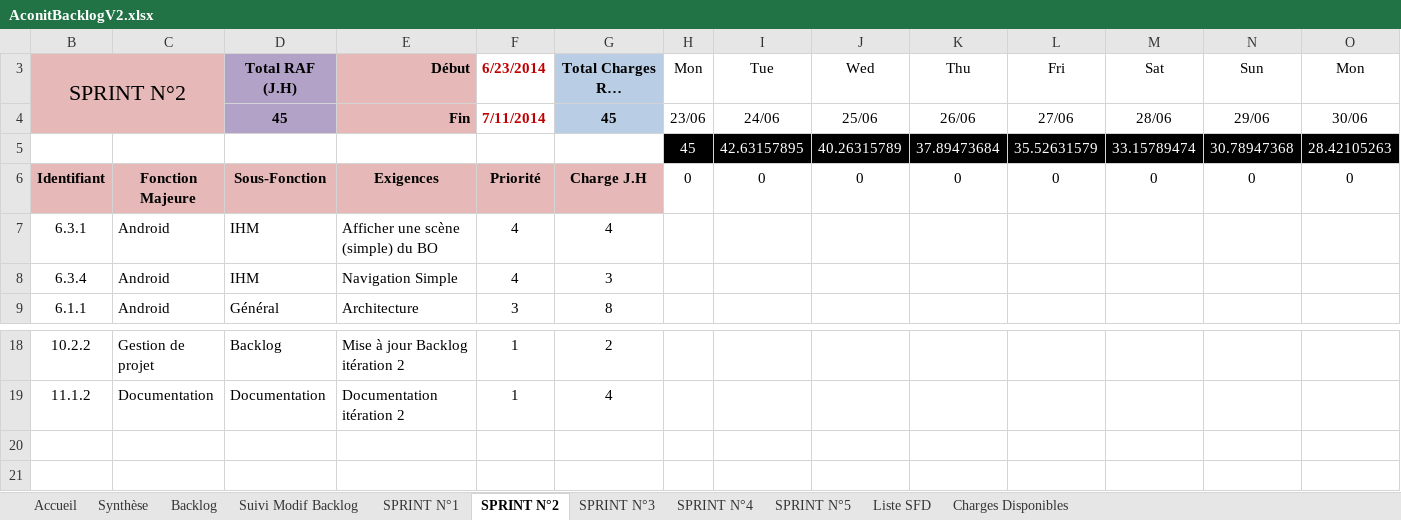
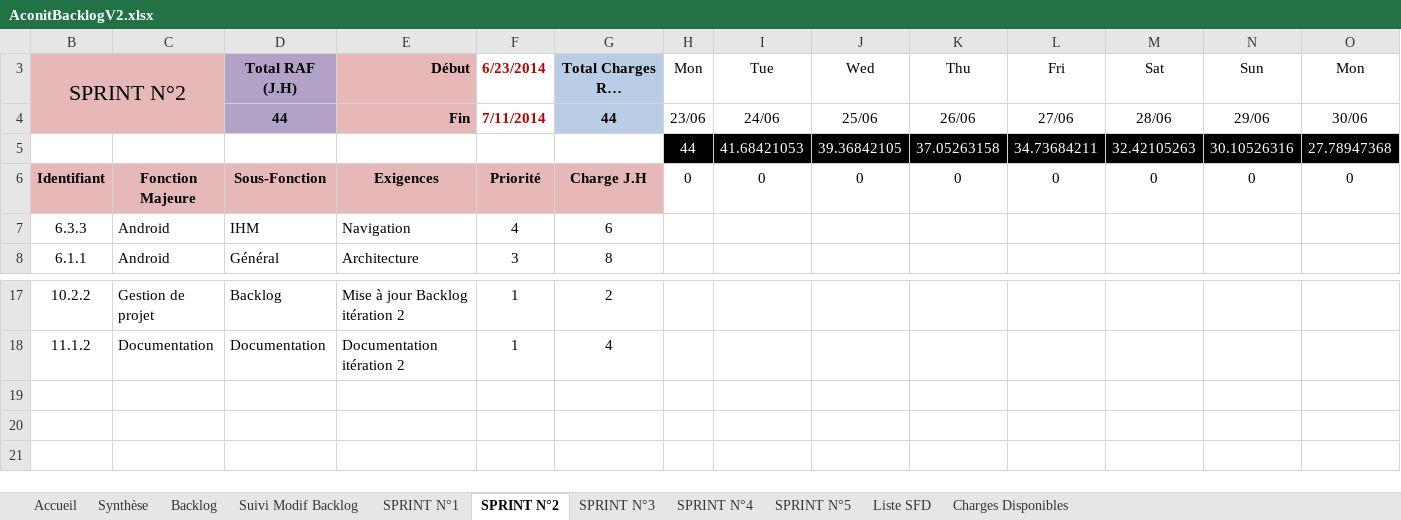
Before and after one commit to fletellier/cervin, an Excel workbook: doc/2014/AconitBacklogV2.xlsx, sheet SPRINT N°2, drawn as a sheet; only a part is shown, gaps mark what is left out; long unchanged cells end in …; values as stored, in another font and other column widths than the file's, no borders; charts and pictures and conditional formats not drawn; removed rows and columns are numbered as before the commit, all else as after; rows hold the shown columns only; the diff names each change by its address in the sheet, - before the commit and + after, or states it on an @@ line.

```diff
--- a/doc/2014/AconitBacklogV2.xlsx (sheet SPRINT N°2)
+++ b/doc/2014/AconitBacklogV2.xlsx (sheet SPRINT N°2)
-D4: 45
+D4: 44
-G4: 45
+G4: 44
-row 5: 5 | 9 | 10 | 11 | 7 | 8 | 45 | 42.63157895 | 40.26315789 | 37.89473684 | 35.52631579 | 33.15789474 | 30.78947368 | 28.42105263
+row 5: 5 | 9 | 10 | 11 | 7 | 8 | 44 | 41.68421053 | 39.36842105 | 37.05263158 | 34.73684211 | 32.42105263 | 30.10526316 | 27.78947368
-row 7: 6.3.1 | Android | IHM | Afficher une scène (simple) du BO | 4 | 4
-B7: 6.3.4
+B7: 6.3.3
-E7: Navigation Simple
+E7: Navigation
-G7: 3
+G7: 6
+row 19: (empty)
```
Also changed, not shown: sheet SPRINT N°3, sheet Backlog, sheet SPRINT N°4, sheet SPRINT N°1, sheet Synthèse, sheet SPRINT N°5, formulas that keep their value, hidden cells, charts or pictures.
